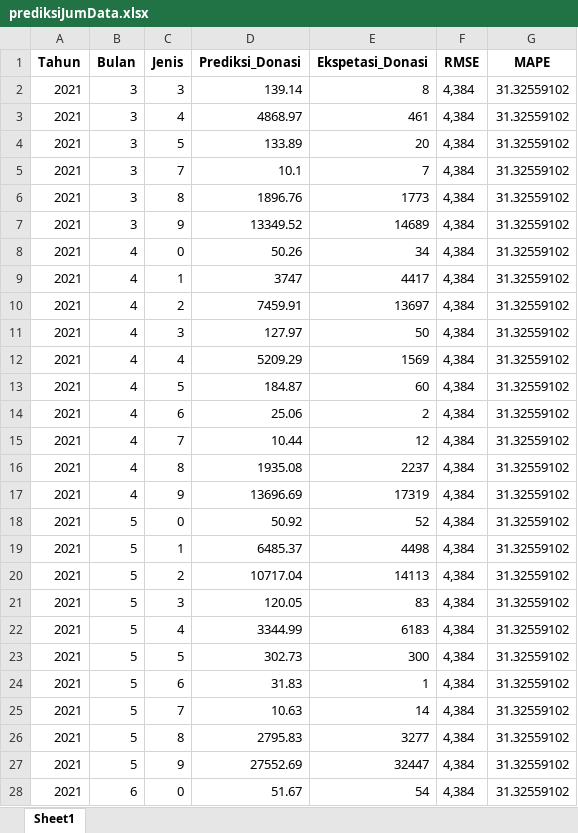
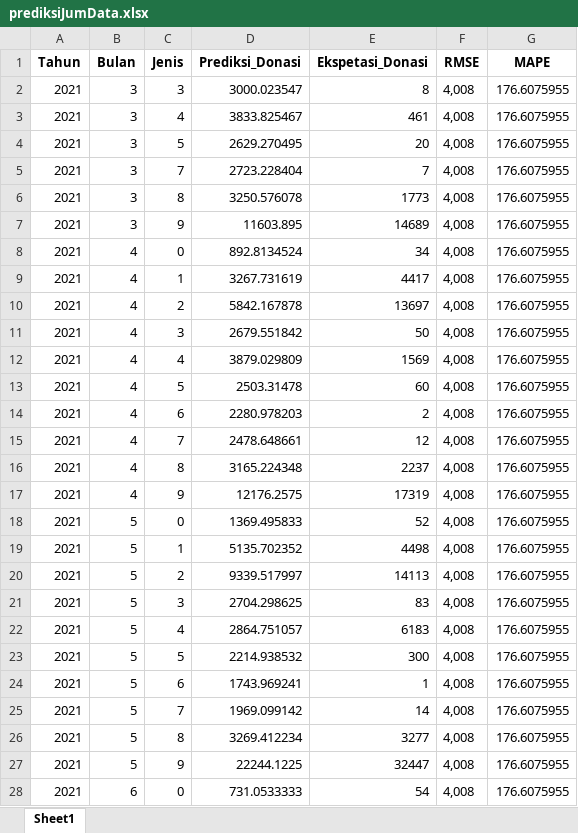
Before and after one commit to rifqi142/PrediksiDataDonatur, an Excel workbook: backend/dataset/prediksiJumData.xlsx, sheet Sheet1, drawn as a sheet; only a part is shown; values as stored, in another font and other column widths than the file's, no borders; the diff covers the shown part only; the diff names each change by its address in the sheet, - before the commit and + after, or states it on an @@ line.

```diff
--- a/backend/dataset/prediksiJumData.xlsx (sheet Sheet1)
+++ b/backend/dataset/prediksiJumData.xlsx (sheet Sheet1)
-D2 (Prediksi_Donasi): 139.14
+D2 (Prediksi_Donasi): 3000.023547
-F2:F28 (RMSE): 4,384
+F2:F28 (RMSE): 4,008
-G2:G28 (MAPE): 31.32559102
+G2:G28 (MAPE): 176.6075955
-D3 (Prediksi_Donasi): 4868.97
+D3 (Prediksi_Donasi): 3833.825467
-D4 (Prediksi_Donasi): 133.89
+D4 (Prediksi_Donasi): 2629.270495
-D5 (Prediksi_Donasi): 10.1
+D5 (Prediksi_Donasi): 2723.228404
-D6 (Prediksi_Donasi): 1896.76
+D6 (Prediksi_Donasi): 3250.576078
-D7 (Prediksi_Donasi): 13349.52
+D7 (Prediksi_Donasi): 11603.895
-D8 (Prediksi_Donasi): 50.26
+D8 (Prediksi_Donasi): 892.8134524
-D9 (Prediksi_Donasi): 3747
+D9 (Prediksi_Donasi): 3267.731619
-D10 (Prediksi_Donasi): 7459.91
+D10 (Prediksi_Donasi): 5842.167878
-D11 (Prediksi_Donasi): 127.97
+D11 (Prediksi_Donasi): 2679.551842
-D12 (Prediksi_Donasi): 5209.29
+D12 (Prediksi_Donasi): 3879.029809
-D13 (Prediksi_Donasi): 184.87
+D13 (Prediksi_Donasi): 2503.31478
-D14 (Prediksi_Donasi): 25.06
+D14 (Prediksi_Donasi): 2280.978203
-D15 (Prediksi_Donasi): 10.44
+D15 (Prediksi_Donasi): 2478.648661
-D16 (Prediksi_Donasi): 1935.08
+D16 (Prediksi_Donasi): 3165.224348
-D17 (Prediksi_Donasi): 13696.69
+D17 (Prediksi_Donasi): 12176.2575
-D18 (Prediksi_Donasi): 50.92
+D18 (Prediksi_Donasi): 1369.495833
-D19 (Prediksi_Donasi): 6485.37
+D19 (Prediksi_Donasi): 5135.702352
-D20 (Prediksi_Donasi): 10717.04
+D20 (Prediksi_Donasi): 9339.517997
-D21 (Prediksi_Donasi): 120.05
+D21 (Prediksi_Donasi): 2704.298625
-D22 (Prediksi_Donasi): 3344.99
+D22 (Prediksi_Donasi): 2864.751057
-D23 (Prediksi_Donasi): 302.73
+D23 (Prediksi_Donasi): 2214.938532
-D24 (Prediksi_Donasi): 31.83
+D24 (Prediksi_Donasi): 1743.969241
-D25 (Prediksi_Donasi): 10.63
+D25 (Prediksi_Donasi): 1969.099142
-D26 (Prediksi_Donasi): 2795.83
+D26 (Prediksi_Donasi): 3269.412234
-D27 (Prediksi_Donasi): 27552.69
+D27 (Prediksi_Donasi): 22244.1225
-D28 (Prediksi_Donasi): 51.67
+D28 (Prediksi_Donasi): 731.0533333
```
Also changed, not shown: 171 edited cells elsewhere in this sheet, backend/dataset/prediksiJumDonasi.xlsx, 9 other files.
